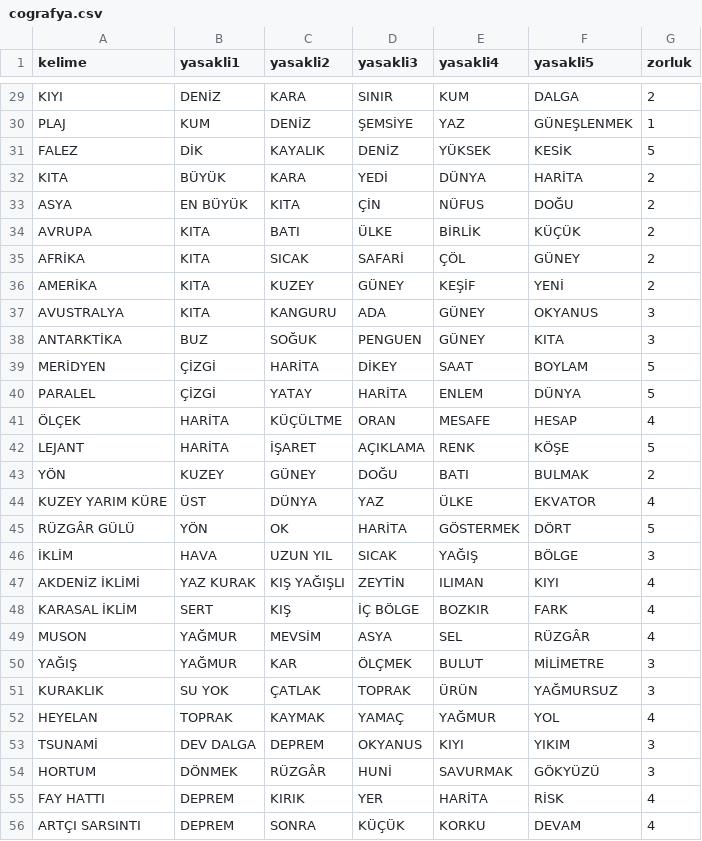
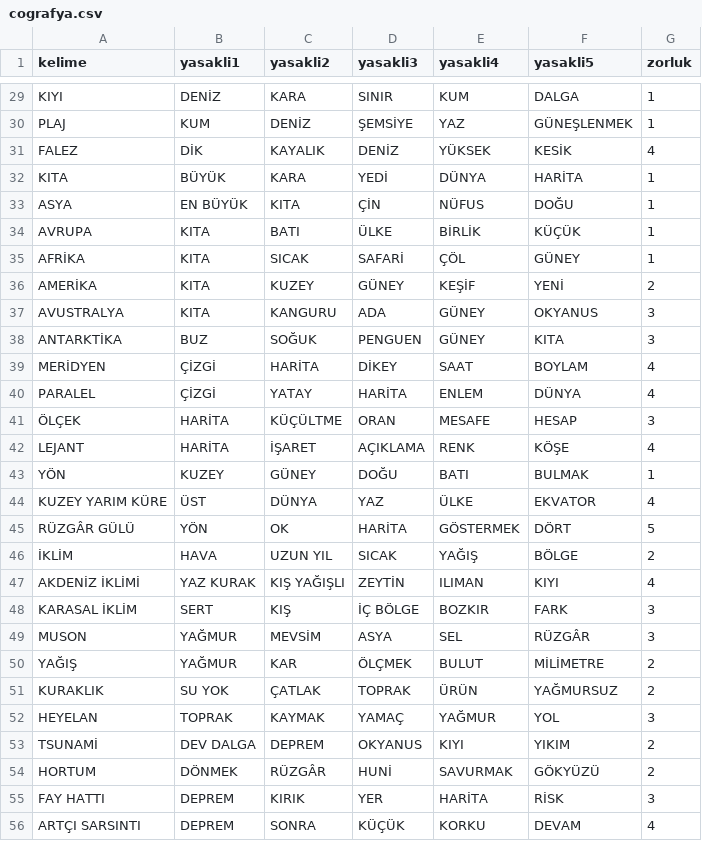
Before and after one commit to mfatihtuz/TabuNafu, a CSV file: icerik/kelimeler/cografya.csv, drawn as a sheet; only a part is shown, gaps mark what is left out; the diff covers the shown part only; the diff names each change by its address in the sheet, - before the commit and + after, or states it on an @@ line.

```diff
--- a/icerik/kelimeler/cografya.csv
+++ b/icerik/kelimeler/cografya.csv
-G29 (zorluk): 2
+G29 (zorluk): 1
-G31 (zorluk): 5
+G31 (zorluk): 4
-G32:G35 (zorluk): 2
+G32:G35 (zorluk): 1
-G39:G40 (zorluk): 5
+G39:G40 (zorluk): 4
-G41 (zorluk): 4
+G41 (zorluk): 3
-G42 (zorluk): 5
+G42 (zorluk): 4
-G43 (zorluk): 2
+G43 (zorluk): 1
-G46 (zorluk): 3
+G46 (zorluk): 2
-G48:G49 (zorluk): 4
+G48:G49 (zorluk): 3
-G50:G51 (zorluk): 3
+G50:G51 (zorluk): 2
-G52 (zorluk): 4
+G52 (zorluk): 3
-G53:G54 (zorluk): 3
+G53:G54 (zorluk): 2
-G55 (zorluk): 4
+G55 (zorluk): 3
```
Also changed, not shown: 162 edited cells elsewhere in this file, icerik/kelimeler/din.csv, icerik/kelimeler/edebiyat.csv, 38 other files.
